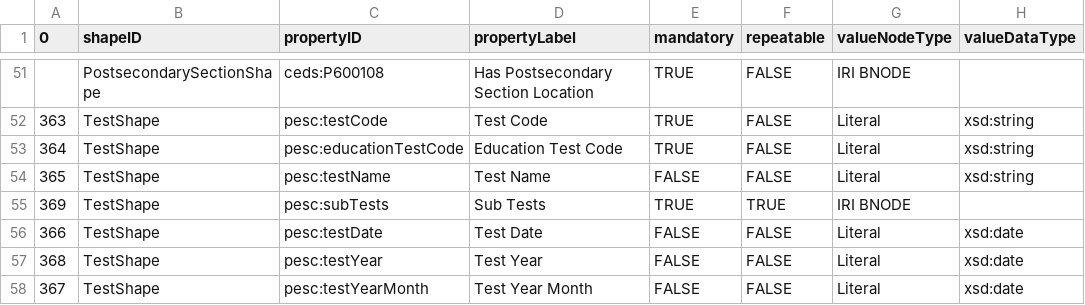
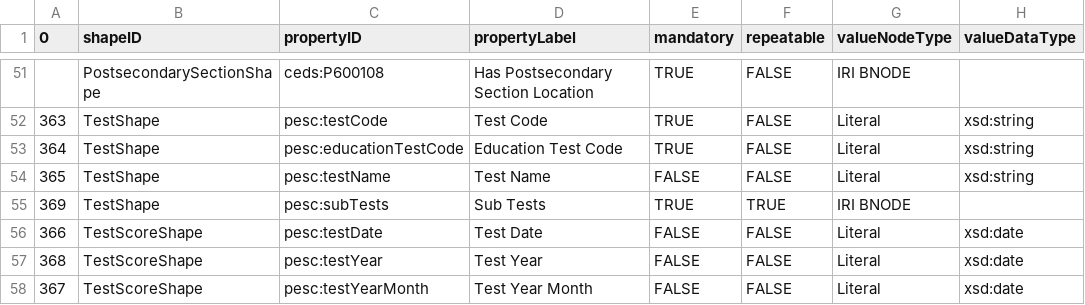
Before and after one commit to pesc-org/json-ld-transcript, a CSV file: TAP+SHACL/course-related-tap.csv, drawn as a sheet; only a part is shown, gaps mark what is left out; the diff names each change by its address in the sheet, - before the commit and + after, or states it on an @@ line.

Commit message:
updating TAP and SHACL to move date props from TestShape to TestScoreShape

```diff
--- a/TAP+SHACL/course-related-tap.csv
+++ b/TAP+SHACL/course-related-tap.csv
-B56:B58 (shapeID): TestShape
+B56:B58 (shapeID): TestScoreShape
```
Also changed, not shown: 1 other file.
